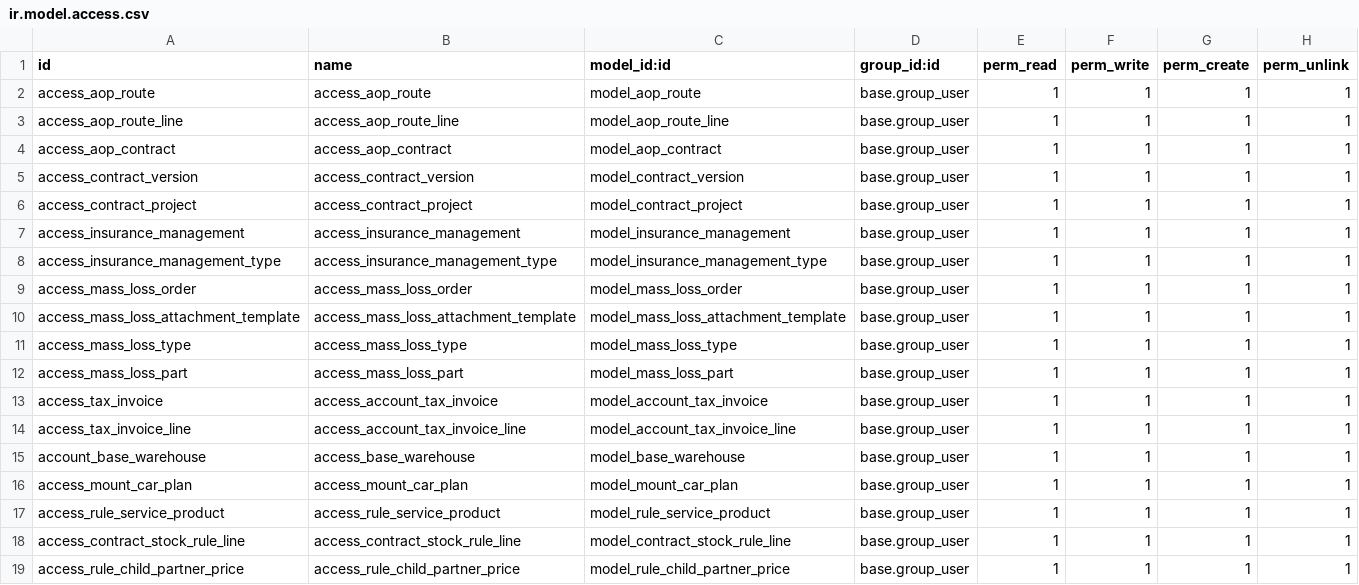
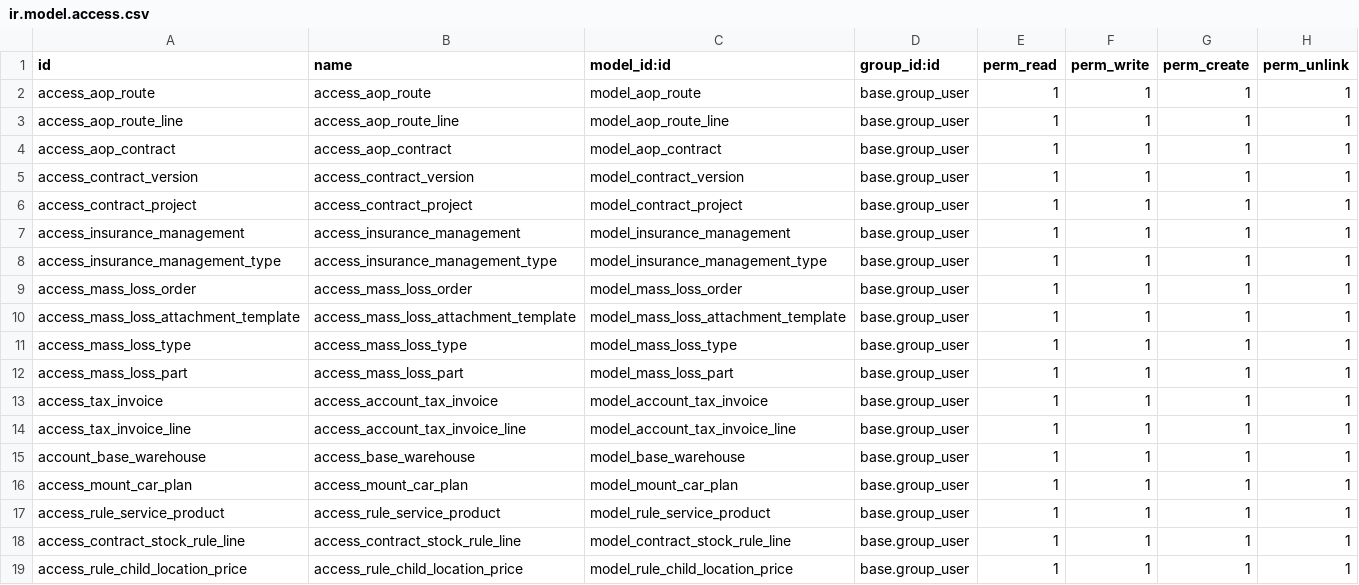
Before and after one commit to g6982/aop, a CSV file: aop_sale/security/ir.model.access.csv, drawn as a sheet.

Commit message:
price计算方式

```diff
--- a/aop_sale/security/ir.model.access.csv
+++ b/aop_sale/security/ir.model.access.csv
@@ -18,2 +18,2 @@ access_rule_service_product,access_rule_service_product,model_rule_service_produ
 access_contract_stock_rule_line,access_contract_stock_rule_line,model_contract_stock_rule_line,base.group_user,1,1,1,1
-access_rule_child_partner_price,access_rule_child_partner_price,model_rule_child_partner_price,base.group_user,1,1,1,1
+access_rule_child_location_price,access_rule_child_location_price,model_rule_child_location_price,base.group_user,1,1,1,1
```
Also changed, not shown: 2 other files.
